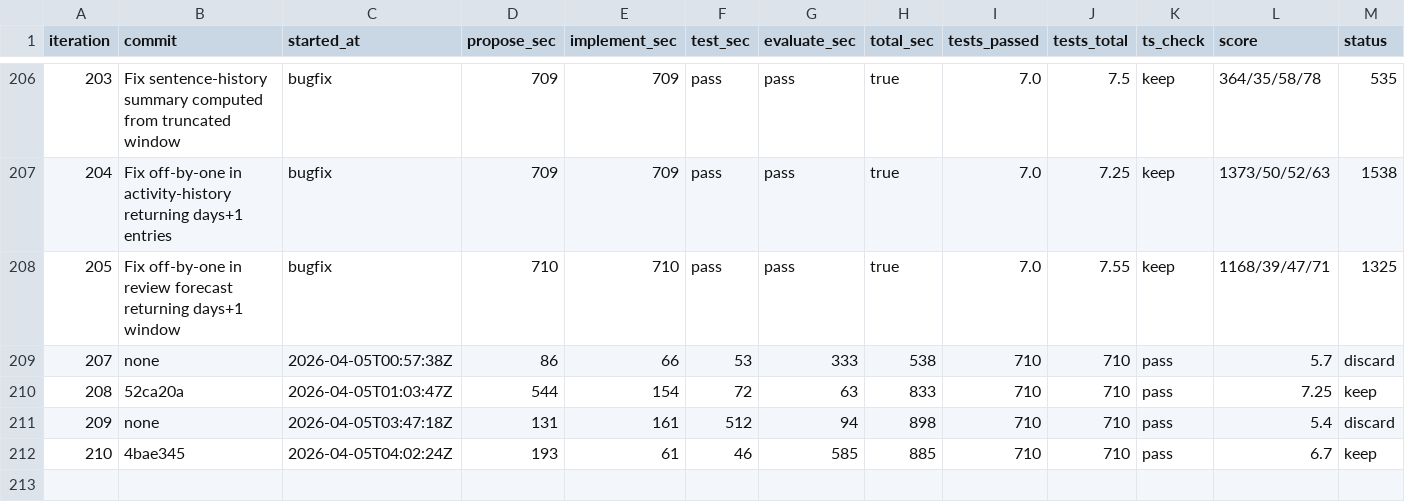
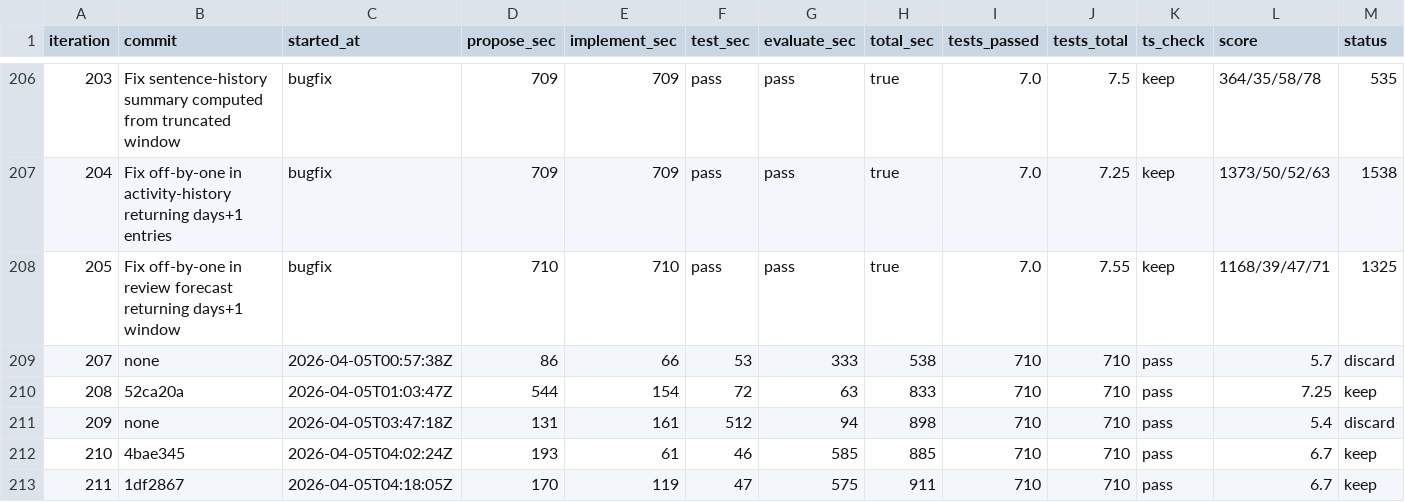
Before and after one commit to shitada/english-app, a TSV file: autoresearch/results.tsv, drawn as a sheet; only a part is shown, gaps mark what is left out; rows hold the shown columns only; the diff names each change by its address in the sheet, - before the commit and + after, or states it on an @@ line.

```diff
--- a/autoresearch/results.tsv
+++ b/autoresearch/results.tsv
+row 213: 211 | 1df2867 | 2026-04-05T04:18:05Z | 170 | 119 | 47 | 575 | 911 | 710 | 710 | pass | 6.7 | keep
```
Also changed, not shown: 3 other files.
